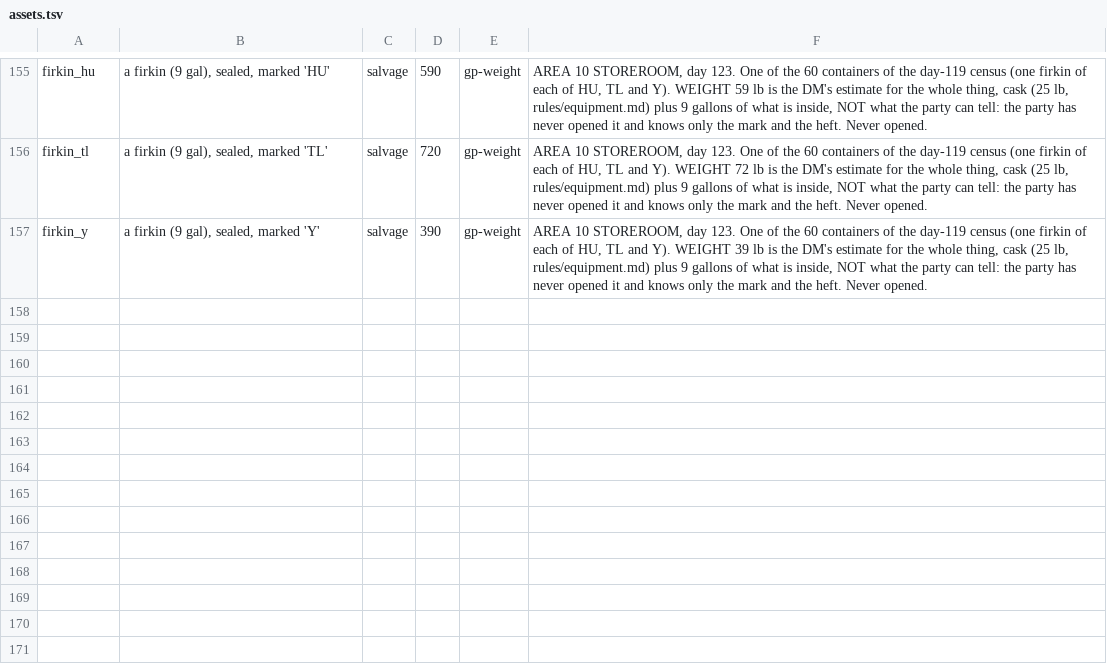
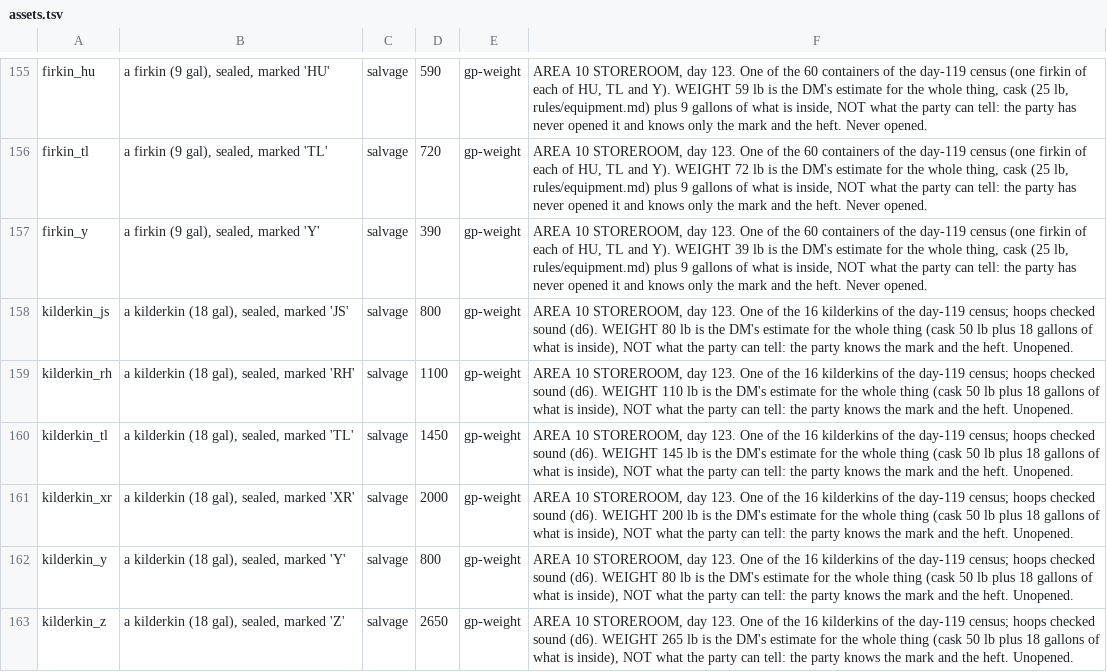
Before and after one commit to dllahr/claude_playing_advanced_dungeons_and_dragons_1st_edition, a TSV file: campaign/assets.tsv, drawn as a sheet; only a part is shown, gaps mark what is left out; the diff names each change by its address in the sheet, - before the commit and + after, or states it on an @@ line.

```diff
--- a/campaign/assets.tsv
+++ b/campaign/assets.tsv
+row 158: kilderkin_js | a kilderkin (18 gal), sealed, marked 'JS' | salvage | 800 | gp-weight | AREA 10 STOREROOM, day 123. One of the 16 kilderkins of the day-119 census; hoops checked sound (d6). WEIGHT 80 lb is the DM's estimate for the whole thing (cask 50 lb plus 18 gallons of what is inside), NOT what the party can tell: the party knows the mark and the heft. Unopened.
+row 159: kilderkin_rh | a kilderkin (18 gal), sealed, marked 'RH' | salvage | 1100 | gp-weight | AREA 10 STOREROOM, day 123. One of the 16 kilderkins of the day-119 census; hoops checked sound (d6). WEIGHT 110 lb is the DM's estimate for the whole thing (cask 50 lb plus 18 gallons of what is inside), NOT what the party can tell: the party knows the mark and the heft. Unopened.
+row 160: kilderkin_tl | a kilderkin (18 gal), sealed, marked 'TL' | salvage | 1450 | gp-weight | AREA 10 STOREROOM, day 123. One of the 16 kilderkins of the day-119 census; hoops checked sound (d6). WEIGHT 145 lb is the DM's estimate for the whole thing (cask 50 lb plus 18 gallons of what is inside), NOT what the party can tell: the party knows the mark and the heft. Unopened.
+row 161: kilderkin_xr | a kilderkin (18 gal), sealed, marked 'XR' | salvage | 2000 | gp-weight | AREA 10 STOREROOM, day 123. One of the 16 kilderkins of the day-119 census; hoops checked sound (d6). WEIGHT 200 lb is the DM's estimate for the whole thing (cask 50 lb plus 18 gallons of what is inside), NOT what the party can tell: the party knows the mark and the heft. Unopened.
+row 162: kilderkin_y | a kilderkin (18 gal), sealed, marked 'Y' | salvage | 800 | gp-weight | AREA 10 STOREROOM, day 123. One of the 16 kilderkins of the day-119 census; hoops checked sound (d6). WEIGHT 80 lb is the DM's estimate for the whole thing (cask 50 lb plus 18 gallons of what is inside), NOT what the party can tell: the party knows the mark and the heft. Unopened.
+row 163: kilderkin_z | a kilderkin (18 gal), sealed, marked 'Z' | salvage | 2650 | gp-weight | AREA 10 STOREROOM, day 123. One of the 16 kilderkins of the day-119 census; hoops checked sound (d6). WEIGHT 265 lb is the DM's estimate for the whole thing (cask 50 lb plus 18 gallons of what is inside), NOT what the party can tell: the party knows the mark and the heft. Unopened.
```
Also changed, not shown: campaign/inventory_log.tsv, campaign/light.tsv, 2 other files.
